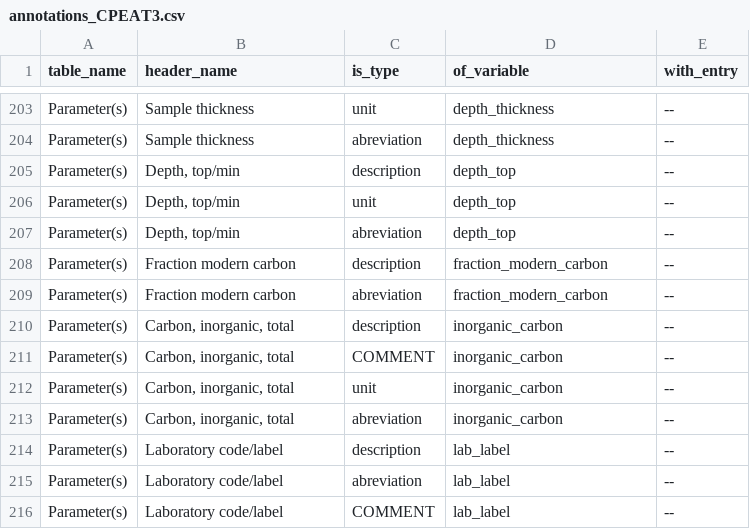
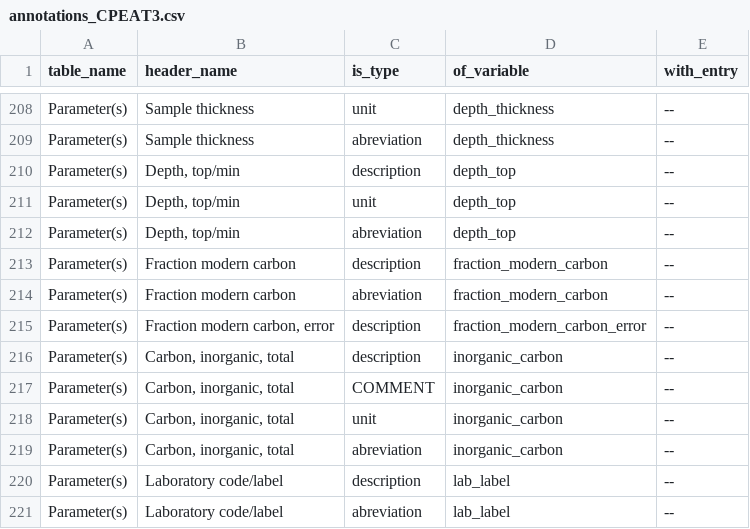
Before and after one commit to ktoddbrown/SoilDRaH, a CSV file: data/annotations_CPEAT3.csv, drawn as a sheet; only a part is shown, gaps mark what is left out; the shorter side is filled out with more unchanged rows; the diff covers the shown part only.

```diff
--- a/data/annotations_CPEAT3.csv
+++ b/data/annotations_CPEAT3.csv
@@ -209,2 +214,3 @@ Parameter(s);Fraction modern carbon;description;fraction_modern_carbon;--
 Parameter(s);Fraction modern carbon;abreviation;fraction_modern_carbon;--
+Parameter(s);Fraction modern carbon, error;description;fraction_modern_carbon_error;--
 Parameter(s);Carbon, inorganic, total;description;inorganic_carbon;--
```
Also changed, not shown: 10 added rows elsewhere in this file, 2 other files.
